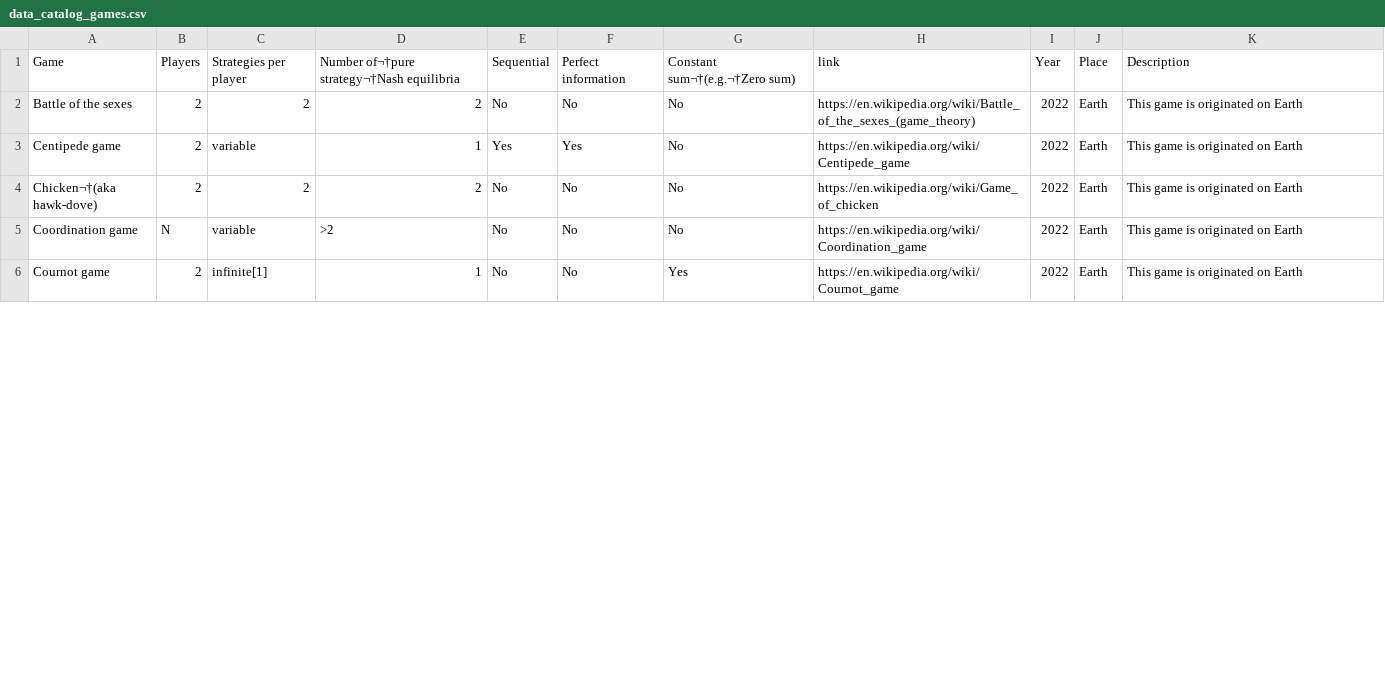
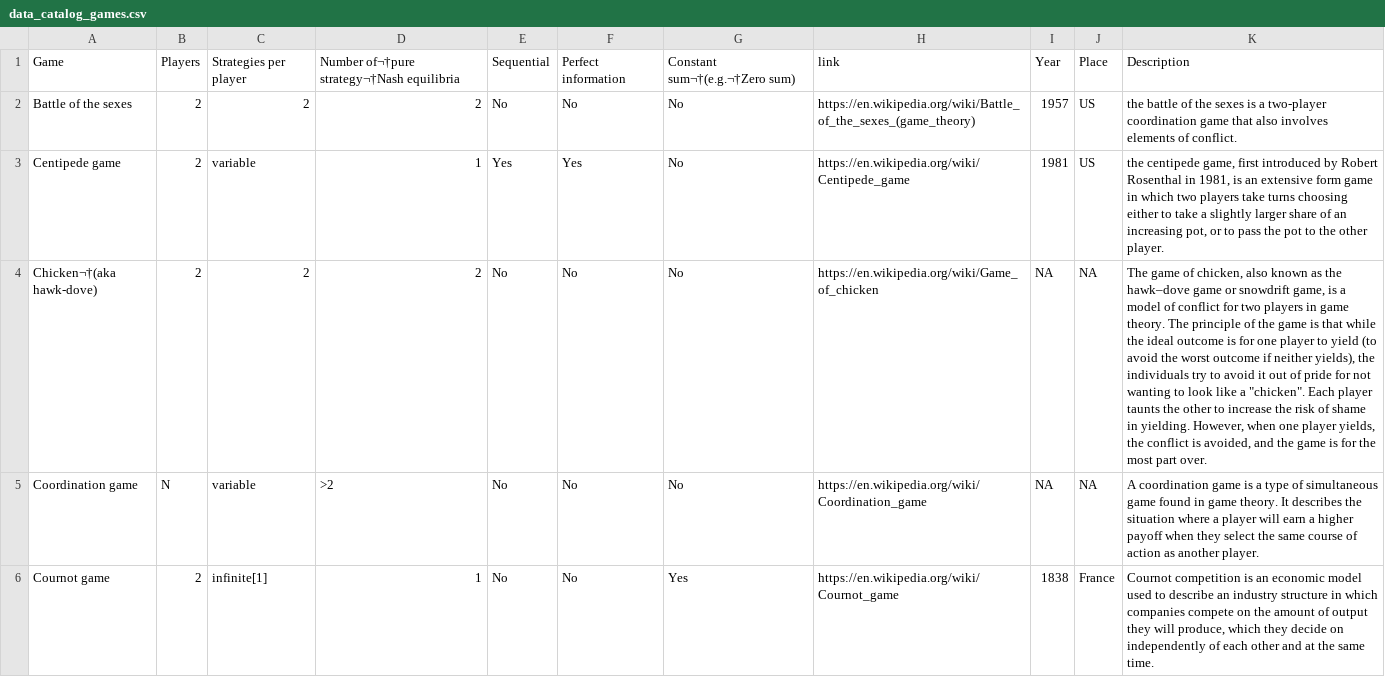
Before and after one commit to olmosalexis/GameTheory, a CSV file: data_catalog_games.csv, drawn as a sheet; only a part is shown; the diff covers the shown part only; the diff names each change by its address in the sheet, - before the commit and + after, or states it on an @@ line.

```diff
--- a/data_catalog_games.csv
+++ b/data_catalog_games.csv
-I2: 2022
+I2: 1957
-J2:J3: Earth
+J2:J3: US
-K2: This game is originated on Earth
+K2: the battle of the sexes is a two-player coordination game that also involves elements of conflict.
-I3: 2022
+I3: 1981
-K3: This game is originated on Earth
+K3: the centipede game, first introduced by Robert Rosenthal in 1981, is an extensive form game in which two players take turns choosing either to take a slightly larger share of an increasing pot, or to pass the pot to the other player.
-I4:I5: 2022
+I4:I5: NA
-J4:J5: Earth
+J4:J5: NA
-K4: This game is originated on Earth
+K4: The game of chicken, also known as the hawk–dove game or snowdrift game, is a model of conflict for two players in game theory. The principle of the game is that while the ideal outcome is for one player to yield (to avoid the worst outcome if neither yields), the individuals try to avoid it out of pride for not wanting to look like a "chicken". Each player taunts the other to increase the risk of shame in yielding. However, when one player yields, the conflict is avoided, and the game is for the most part over.
-K5: This game is originated on Earth
+K5: A coordination game is a type of simultaneous game found in game theory. It describes the situation where a player will earn a higher payoff when they select the same course of action as another player.
-I6: 2022
+I6: 1838
-J6: Earth
+J6: France
-K6: This game is originated on Earth
+K6: Cournot competition is an economic model used to describe an industry structure in which companies compete on the amount of output they will produce, which they decide on independently of each other and at the same time.
```
Also changed, not shown: 15 edited cells elsewhere in this file, 1 other file.
